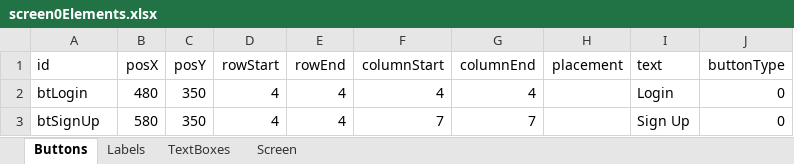
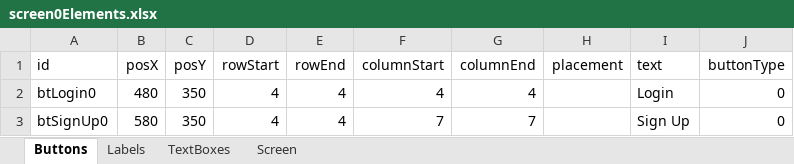
Before and after one commit to TejjasD/RapidGUIBase, an Excel workbook: config/layout/screen0Elements.xlsx, sheet Buttons, drawn as a sheet; values as stored, in another font and other column widths than the file's, no borders; the diff names each change by its address in the sheet, - before the commit and + after, or states it on an @@ line.

```diff
--- a/config/layout/screen0Elements.xlsx (sheet Buttons)
+++ b/config/layout/screen0Elements.xlsx (sheet Buttons)
-A2 (id): btLogin
+A2 (id): btLogin0
-A3 (id): btSignUp
+A3 (id): btSignUp0
```
Also changed, not shown: sheet Labels, sheet Screen, sheet TextBoxes, config/layout/screen1Elements.xlsx, config/layout/screen2Elements.xlsx, 2 other files.
